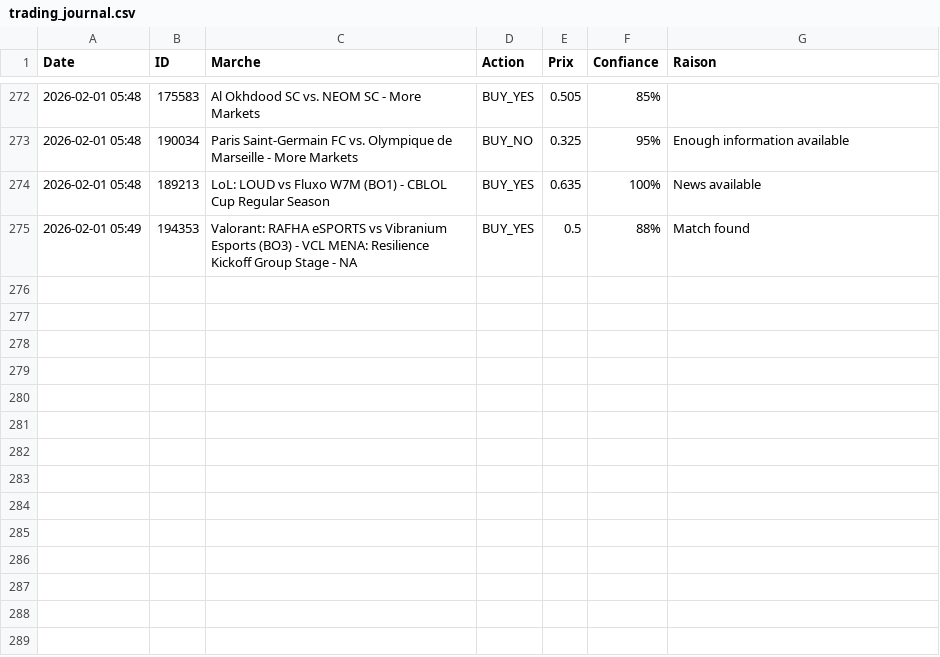
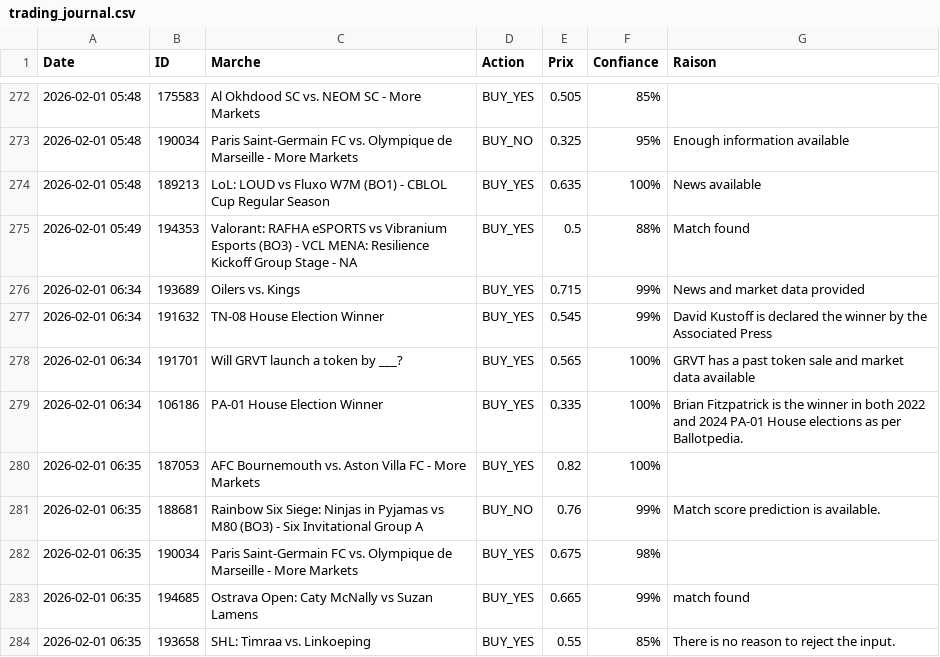
Before and after one commit to sentineloracle-lab/polymarket-scanner, a CSV file: trading_journal.csv, drawn as a sheet; only a part is shown, gaps mark what is left out; the diff names each change by its address in the sheet, - before the commit and + after, or states it on an @@ line.

Commit message:
Update trading journal [skip ci]

```diff
--- a/trading_journal.csv
+++ b/trading_journal.csv
+row 276: 2026-02-01 06:34 | 193689 | Oilers vs. Kings | BUY_YES | 0.715 | 99% | News and market data provided
+row 277: 2026-02-01 06:34 | 191632 | TN-08 House Election Winner | BUY_YES | 0.545 | 99% | David Kustoff is declared the winner by the Associated Press
+row 278: 2026-02-01 06:34 | 191701 | Will GRVT launch a token by ___? | BUY_YES | 0.565 | 100% | GRVT has a past token sale and market data available
+row 279: 2026-02-01 06:34 | 106186 | PA-01 House Election Winner | BUY_YES | 0.335 | 100% | Brian Fitzpatrick is the winner in both 2022 and 2024 PA-01 House elections as per Ballotpedia.
+row 280: 2026-02-01 06:35 | 187053 | AFC Bournemouth vs. Aston Villa FC - More Markets | BUY_YES | 0.82 | 100%
+row 281: 2026-02-01 06:35 | 188681 | Rainbow Six Siege: Ninjas in Pyjamas vs M80 (BO3) - Six Invitational Group A | BUY_NO | 0.76 | 99% | Match score prediction is available.
+row 282: 2026-02-01 06:35 | 190034 | Paris Saint-Germain FC vs. Olympique de Marseille - More Markets | BUY_YES | 0.675 | 98%
+row 283: 2026-02-01 06:35 | 194685 | Ostrava Open: Caty McNally vs Suzan Lamens | BUY_YES | 0.665 | 99% | match found
+row 284: 2026-02-01 06:35 | 193658 | SHL: Timraa vs. Linkoeping | BUY_YES | 0.55 | 85% | There is no reason to reject the input.
```
